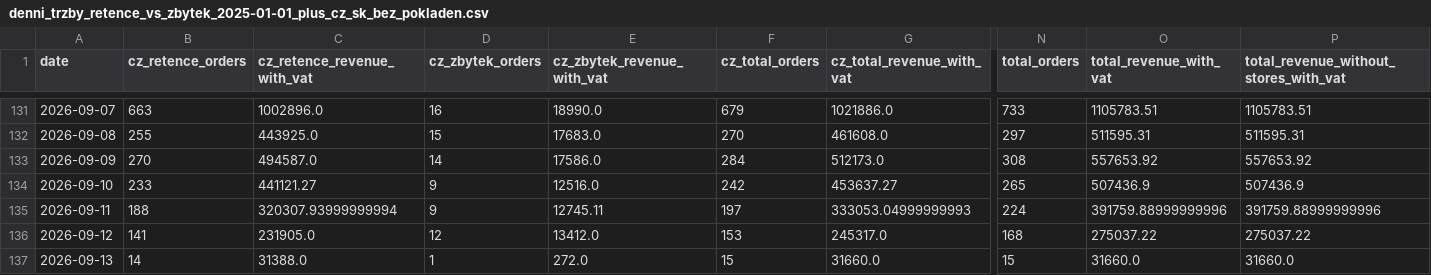
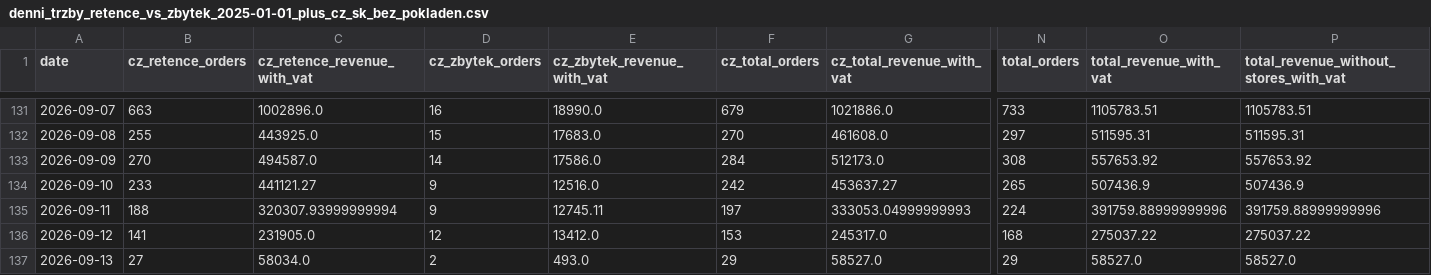
Before and after one commit to rkonfal/tiande-retence-vs-zbytek-report, a CSV file: docs/denni_trzby_retence_vs_zbytek_2025-01-01_plus_cz_sk_bez_pokladen.csv, drawn as a sheet; only a part is shown, gaps mark what is left out; the diff names each change by its address in the sheet, - before the commit and + after, or states it on an @@ line.

Commit message:
chore: refresh retence vs zbytek report

```diff
--- a/docs/denni_trzby_retence_vs_zbytek_2025-01-01_plus_cz_sk_bez_pokladen.csv
+++ b/docs/denni_trzby_retence_vs_zbytek_2025-01-01_plus_cz_sk_bez_pokladen.csv
-B137 (cz_retence_orders): 14
+B137 (cz_retence_orders): 27
-C137 (cz_retence_revenue_with_vat): 31388.0
+C137 (cz_retence_revenue_with_vat): 58034.0
-D137 (cz_zbytek_orders): 1
+D137 (cz_zbytek_orders): 2
-E137 (cz_zbytek_revenue_with_vat): 272.0
+E137 (cz_zbytek_revenue_with_vat): 493.0
-F137 (cz_total_orders): 15
+F137 (cz_total_orders): 29
-G137 (cz_total_revenue_with_vat): 31660.0
+G137 (cz_total_revenue_with_vat): 58527.0
-N137 (total_orders): 15
+N137 (total_orders): 29
-O137 (total_revenue_with_vat): 31660.0
+O137 (total_revenue_with_vat): 58527.0
-P137: 31660.0
+P137: 58527.0
```
Also changed, not shown: docs/denni_trzby_retence_vs_zbytek_2026-05-01_plus_cz_sk_bez_pokladen.csv, docs/denni_trzby_retence_vs_zbytek_latest.csv, 7 other files.
